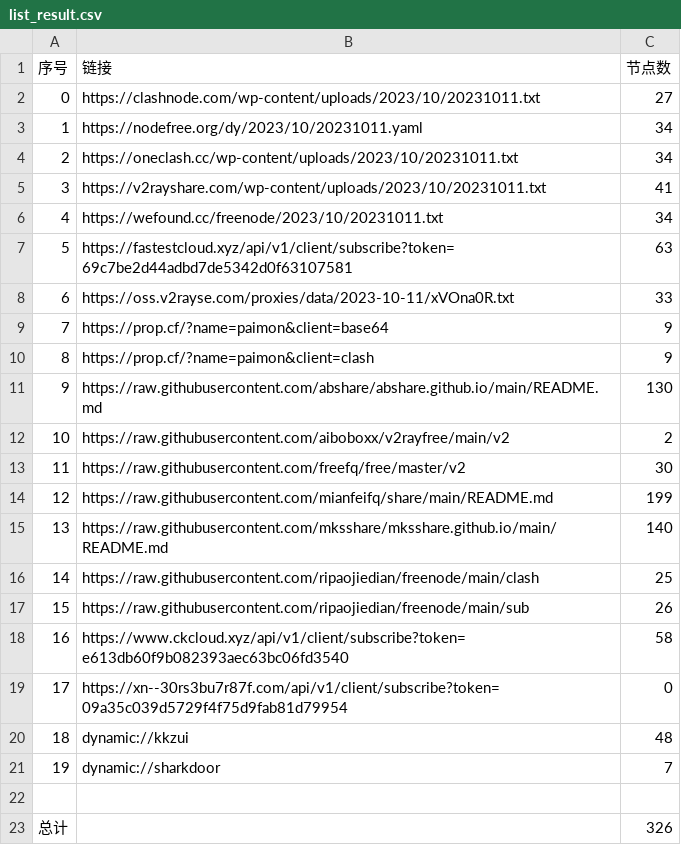
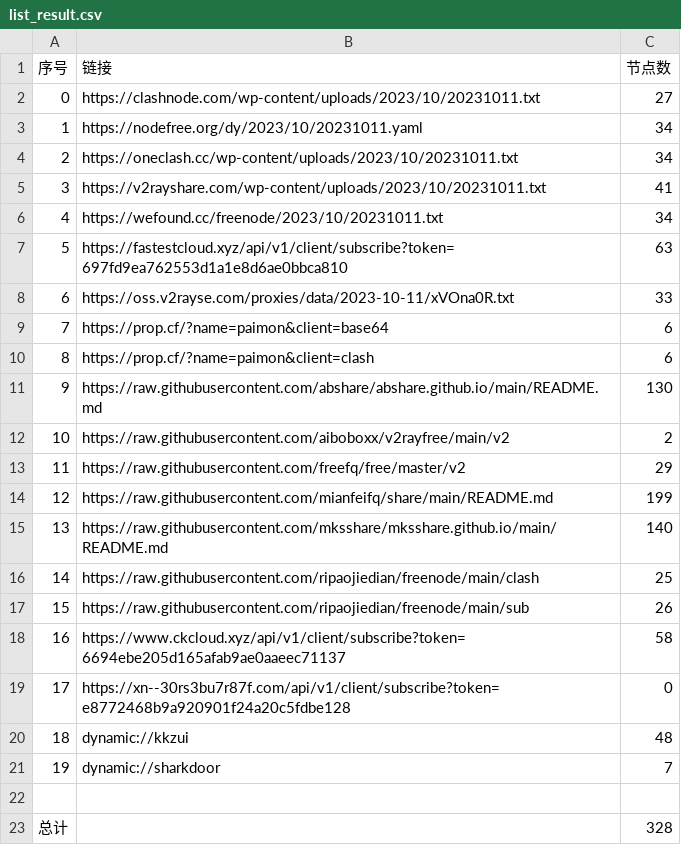
Before and after one commit to WTNLXTBL/Node-Fetch, a CSV file: list_result.csv, drawn as a sheet.

```diff
--- a/list_result.csv
+++ b/list_result.csv
@@ -6,9 +6,9 @@
 4,https://wefound.cc/freenode/2023/10/20231011.txt,34
-5,https://fastestcloud.xyz/api/v1/client/subscribe?token=69c7be2d44adbd7de5342d0f63107581,63
+5,https://fastestcloud.xyz/api/v1/client/subscribe?token=697fd9ea762553d1a1e8d6ae0bbca810,63
 6,https://oss.v2rayse.com/proxies/data/2023-10-11/xVOna0R.txt,33
-7,https://prop.cf/?name=paimon&client=base64,9
-8,https://prop.cf/?name=paimon&client=clash,9
+7,https://prop.cf/?name=paimon&client=base64,6
+8,https://prop.cf/?name=paimon&client=clash,6
 9,https://raw.githubusercontent.com/abshare/abshare.github.io/main/README.md,130
 10,https://raw.githubusercontent.com/aiboboxx/v2rayfree/main/v2,2
-11,https://raw.githubusercontent.com/freefq/free/master/v2,30
+11,https://raw.githubusercontent.com/freefq/free/master/v2,29
 12,https://raw.githubusercontent.com/mianfeifq/share/main/README.md,199
@@ -17,4 +17,4 @@
 15,https://raw.githubusercontent.com/ripaojiedian/freenode/main/sub,26
-16,https://www.ckcloud.xyz/api/v1/client/subscribe?token=e613db60f9b082393aec63bc06fd3540,58
-17,https://xn--30rs3bu7r87f.com/api/v1/client/subscribe?token=09a35c039d5729f4f75d9fab81d79954,0
+16,https://www.ckcloud.xyz/api/v1/client/subscribe?token=6694ebe205d165afab9ae0aaeec71137,58
+17,https://xn--30rs3bu7r87f.com/api/v1/client/subscribe?token=e8772468b9a920901f24a20c5fdbe128,0
 18,dynamic://kkzui,48
@@ -22,2 +22,2 @@
 
-总计,,326
+总计,,328
```
Also changed, not shown: 14 other files.
